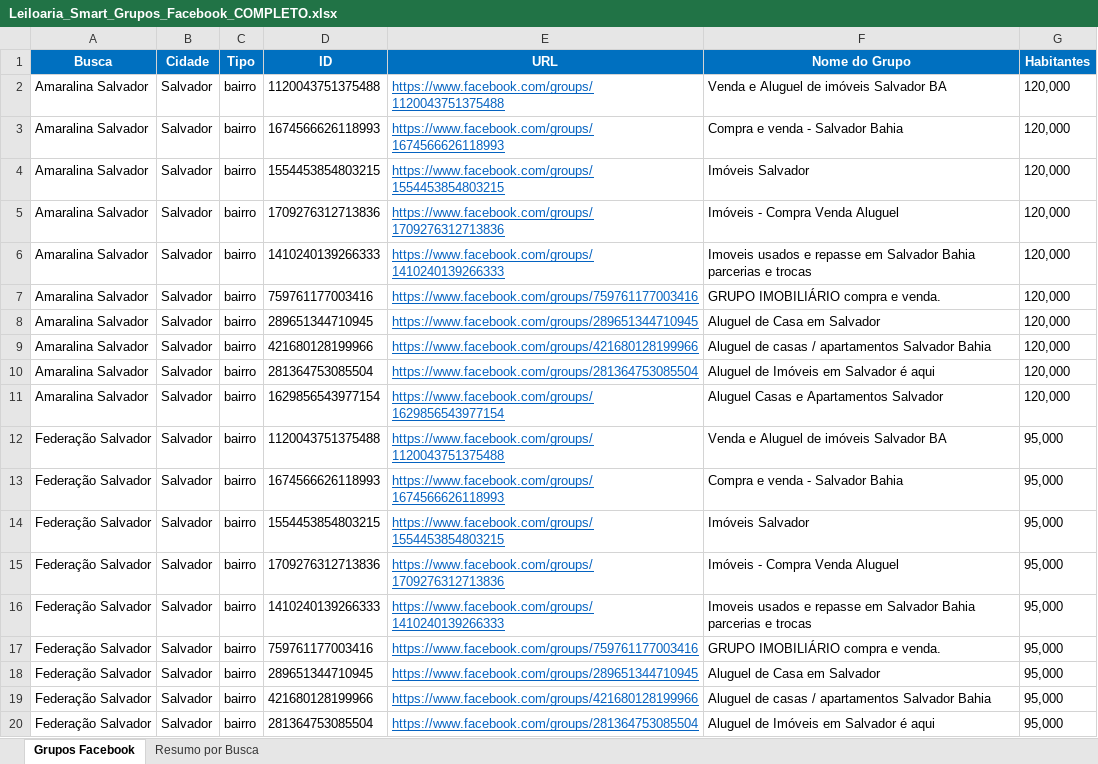
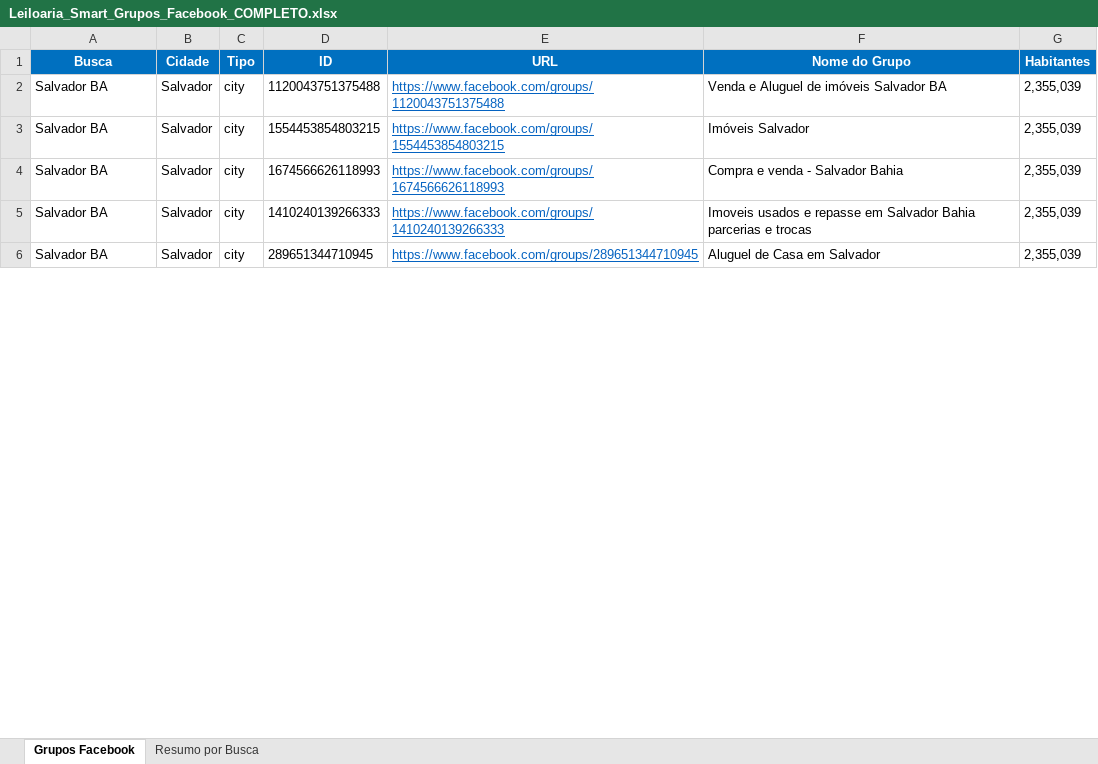
Before and after one commit to Bak2mine/GrupoFacebook, an Excel workbook: output/Leiloaria_Smart_Grupos_Facebook_COMPLETO.xlsx, sheet Grupos Facebook, drawn as a sheet; only a part is shown; values as stored, in another font and other column widths than the file's, no borders; removed rows and columns are numbered as before the commit, all else as after; the diff covers the shown part only; the diff names each change by its address in the sheet, - before the commit and + after, or states it on an @@ line.

```diff
--- a/output/Leiloaria_Smart_Grupos_Facebook_COMPLETO.xlsx (sheet Grupos Facebook)
+++ b/output/Leiloaria_Smart_Grupos_Facebook_COMPLETO.xlsx (sheet Grupos Facebook)
-A2 (Busca): Amaralina Salvador
+A2 (Busca): Salvador BA
-C2 (Tipo): bairro
+C2 (Tipo): city
-G2 (Habitantes): 120,000
+G2 (Habitantes): 2,355,039
-row 3: Amaralina Salvador | Salvador | bairro | 1674566626118993 | https://www.facebook.com/groups/1674566626118993 | Compra e venda - Salvador Bahia | 120,000
-A3 (Busca): Amaralina Salvador
+A3 (Busca): Salvador BA
-C3 (Tipo): bairro
+C3 (Tipo): city
-G3 (Habitantes): 120,000
+G3 (Habitantes): 2,355,039
-row 5: Amaralina Salvador | Salvador | bairro | 1709276312713836 | https://www.facebook.com/groups/1709276312713836 | Imóveis - Compra Venda Aluguel | 120,000
-row 6: Amaralina Salvador | Salvador | bairro | 1410240139266333 | https://www.facebook.com/groups/1410240139266333 | Imoveis usados e repasse em Salvador Bahia parcerias e trocas | 120,000
-row 7: Amaralina Salvador | Salvador | bairro | 759761177003416 | https://www.facebook.com/groups/759761177003416 | GRUPO IMOBILIÁRIO compra e venda. | 120,000
-row 8: Amaralina Salvador | Salvador | bairro | 289651344710945 | https://www.facebook.com/groups/289651344710945 | Aluguel de Casa em Salvador | 120,000
-row 9: Amaralina Salvador | Salvador | bairro | 421680128199966 | https://www.facebook.com/groups/421680128199966 | Aluguel de casas / apartamentos Salvador Bahia | 120,000
-row 10: Amaralina Salvador | Salvador | bairro | 281364753085504 | https://www.facebook.com/groups/281364753085504 | Aluguel de Imóveis em Salvador é aqui | 120,000
-row 11: Amaralina Salvador | Salvador | bairro | 1629856543977154 | https://www.facebook.com/groups/1629856543977154 | Aluguel Casas e Apartamentos Salvador | 120,000
-row 12: Federação Salvador | Salvador | bairro | 1120043751375488 | https://www.facebook.com/groups/1120043751375488 | Venda e Aluguel de imóveis Salvador BA | 95,000
-A4 (Busca): Federação Salvador
+A4 (Busca): Salvador BA
-C4 (Tipo): bairro
+C4 (Tipo): city
-G4 (Habitantes): 95,000
+G4 (Habitantes): 2,355,039
-row 14: Federação Salvador | Salvador | bairro | 1554453854803215 | https://www.facebook.com/groups/1554453854803215 | Imóveis Salvador | 95,000
-row 15: Federação Salvador | Salvador | bairro | 1709276312713836 | https://www.facebook.com/groups/1709276312713836 | Imóveis - Compra Venda Aluguel | 95,000
-A5 (Busca): Federação Salvador
+A5 (Busca): Salvador BA
-C5 (Tipo): bairro
+C5 (Tipo): city
-G5 (Habitantes): 95,000
+G5 (Habitantes): 2,355,039
-row 17: Federação Salvador | Salvador | bairro | 759761177003416 | https://www.facebook.com/groups/759761177003416 | GRUPO IMOBILIÁRIO compra e venda. | 95,000
-A6 (Busca): Federação Salvador
+A6 (Busca): Salvador BA
-C6 (Tipo): bairro
+C6 (Tipo): city
-G6 (Habitantes): 95,000
+G6 (Habitantes): 2,355,039
-row 19: Federação Salvador | Salvador | bairro | 421680128199966 | https://www.facebook.com/groups/421680128199966 | Aluguel de casas / apartamentos Salvador Bahia | 95,000
-row 20: Federação Salvador | Salvador | bairro | 281364753085504 | https://www.facebook.com/groups/281364753085504 | Aluguel de Imóveis em Salvador é aqui | 95,000
```
Also changed, not shown: 39 added rows, 55 removed rows, 49 moved rows and 177 edited cells elsewhere in this sheet, sheet Resumo por Busca, 20 other files.
